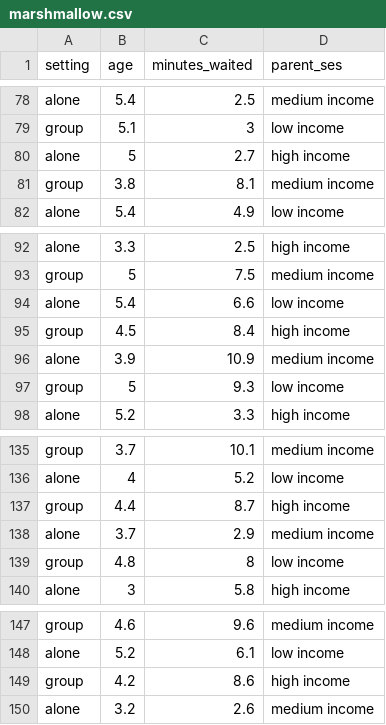
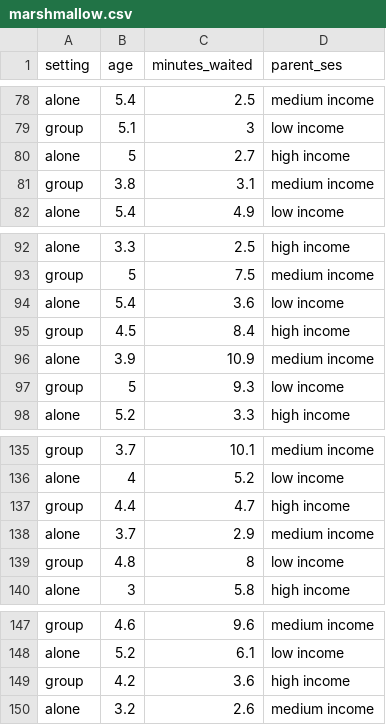
Before and after one commit to RohrbaTo/intro_data_viz, a CSV file: marshmallow.csv, drawn as a sheet; only a part is shown, gaps mark what is left out; the diff covers the shown part only.

```diff
--- a/marshmallow.csv
+++ b/marshmallow.csv
@@ -80,3 +80,3 @@ group;5.1;3;low income
 alone;5;2.7;high income
-group;3.8;8.1;medium income
+group;3.8;3.1;medium income
 alone;5.4;4.9;low income
@@ -93,3 +93,3 @@ alone;3.3;2.5;high income
 group;5;7.5;medium income
-alone;5.4;6.6;low income
+alone;5.4;3.6;low income
 group;4.5;8.4;high income
@@ -136,3 +136,3 @@ group;3.7;10.1;medium income
 alone;4;5.2;low income
-group;4.4;8.7;high income
+group;4.4;4.7;high income
 alone;3.7;2.9;medium income
@@ -148,3 +148,3 @@ group;4.6;9.6;medium income
 alone;5.2;6.1;low income
-group;4.2;8.6;high income
+group;4.2;3.6;high income
 alone;3.2;2.6;medium income
```
Also changed, not shown: 7 edited cells elsewhere in this file.
